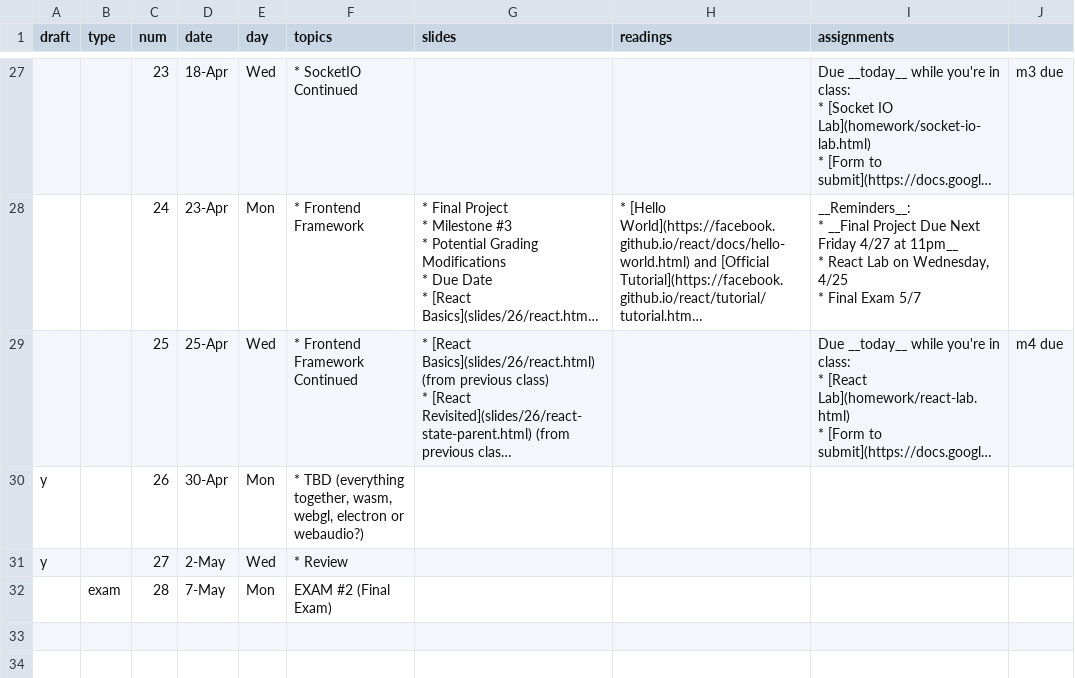
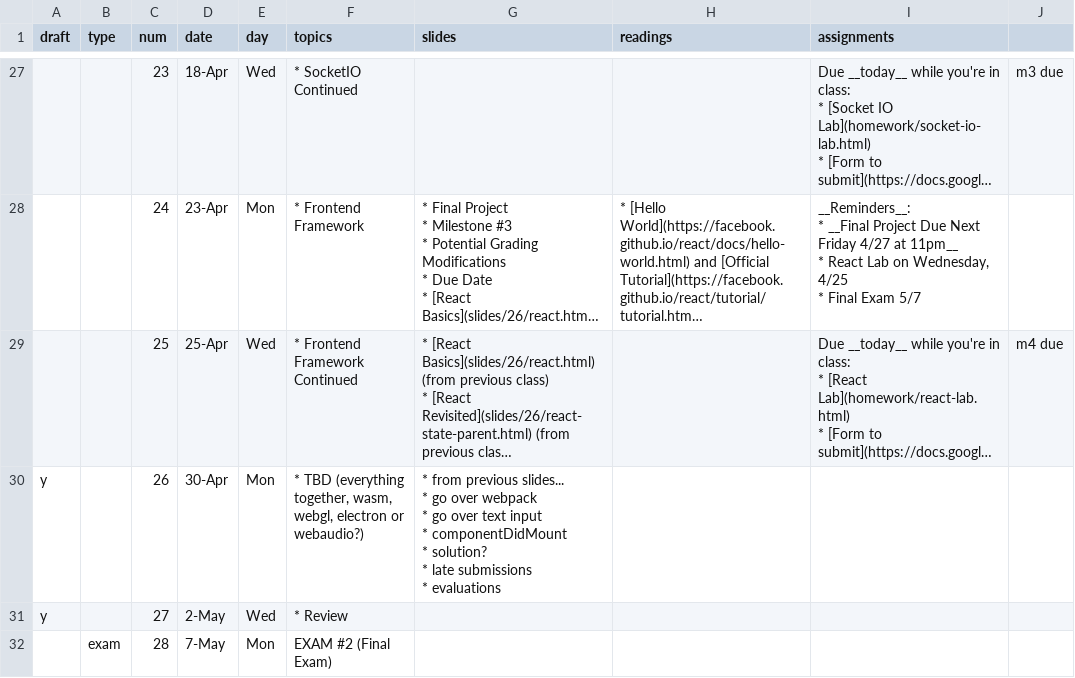
Before and after one commit to foureyes/csci-ua.0480-spring2018-008, a CSV file: _data/schedule.csv, drawn as a sheet; only a part is shown, gaps mark what is left out; long unchanged cells end in …; ↵ is a line break in a cell; the diff names each change by its address in the sheet, - before the commit and + after, or states it on an @@ line.

Commit message:
fix up schedule

```diff
--- a/_data/schedule.csv
+++ b/_data/schedule.csv
-G30 (slides): (empty)
+G30 (slides): * from previous slides... ↵ * go over webpack ↵ * go over text input ↵ * componentDidMount ↵ * solution? ↵ * late submissions ↵ * evaluations
```
